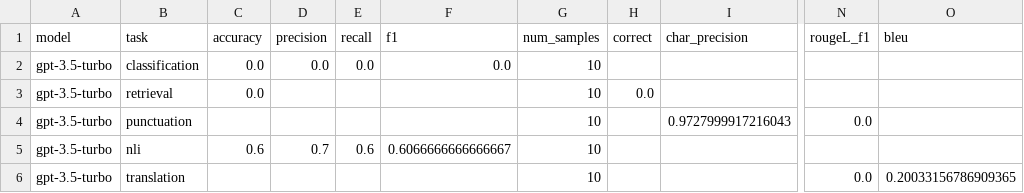
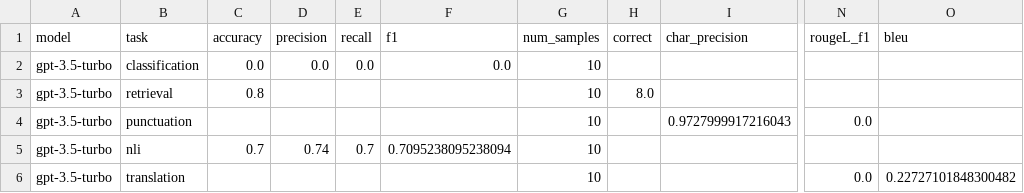
Before and after one commit to songhune/korean_R-CoA, a CSV file: results/summary_gpt-3.5-turbo_20251023_163408.csv (was benchmark/results/summary_gpt-3.5-turbo_20251023_152708.csv), drawn as a sheet; only a part is shown, gaps mark what is left out; the diff names each change by its address in the sheet, - before the commit and + after, or states it on an @@ line.

```diff
--- a/benchmark/results/summary_gpt-3.5-turbo_20251023_152708.csv
+++ b/results/summary_gpt-3.5-turbo_20251023_163408.csv
-C3 (accuracy): 0.0
+C3 (accuracy): 0.8
-H3 (correct): 0.0
+H3 (correct): 8.0
-C5 (accuracy): 0.6
+C5 (accuracy): 0.7
-D5 (precision): 0.7
+D5 (precision): 0.74
-E5 (recall): 0.6
+E5 (recall): 0.7
-F5 (f1): 0.6066666666666667
+F5 (f1): 0.7095238095238094
-O6 (bleu): 0.20033156786909365
+O6 (bleu): 0.22727101848300482
```
Also changed, not shown: results/summary_claude-3-5-sonnet-20241022_20251023_163823.csv, results/summary_claude-3-opus-20240229_20251023_164331.csv, 28 other files.
